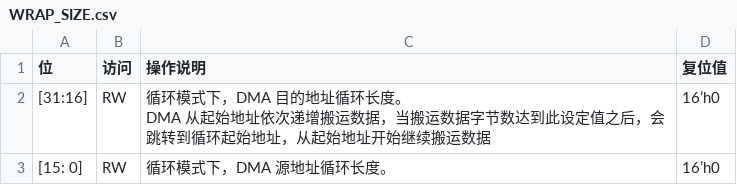
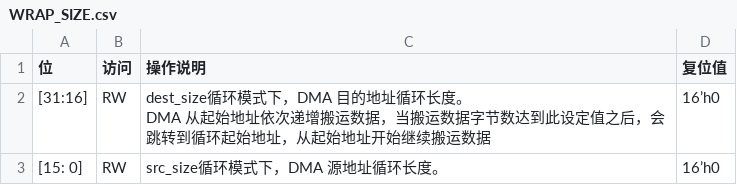
Before and after one commit to tiannian/w60x2svd, a CSV file: csvs/dma/WRAP_SIZE.csv, drawn as a sheet.

```diff
--- a/csvs/dma/WRAP_SIZE.csv
+++ b/csvs/dma/WRAP_SIZE.csv
@@ -1,4 +1,4 @@
 位,访问,操作说明,复位值
-[31:16],RW,"循环模式下，DMA 目的地址循环长度。
-DMA 从起始地址依次递增搬运数据，当搬运数据字节数达到此设定值之后，会跳转到循环起始地址，从起始地址开始继续搬运数据",16’h0
-[15: 0],RW,循环模式下，DMA 源地址循环长度。,16’h0
+[31:16],RW,"dest_size循环模式下，DMA 目的地址循环长度。
+DMA 从起始地址依次递增搬运数据，当搬运数据字节数达到此设定值之后，会跳转到循环起始地址，从起始地址开始继续搬运数据",16’h0
+[15: 0],RW,src_size循环模式下，DMA 源地址循环长度。,16’h0
```
Also changed, not shown: csvs/crypto/GPSEC_CFG.csv, csvs/crypto/GPSEC_CTRL.csv, 44 other files.
